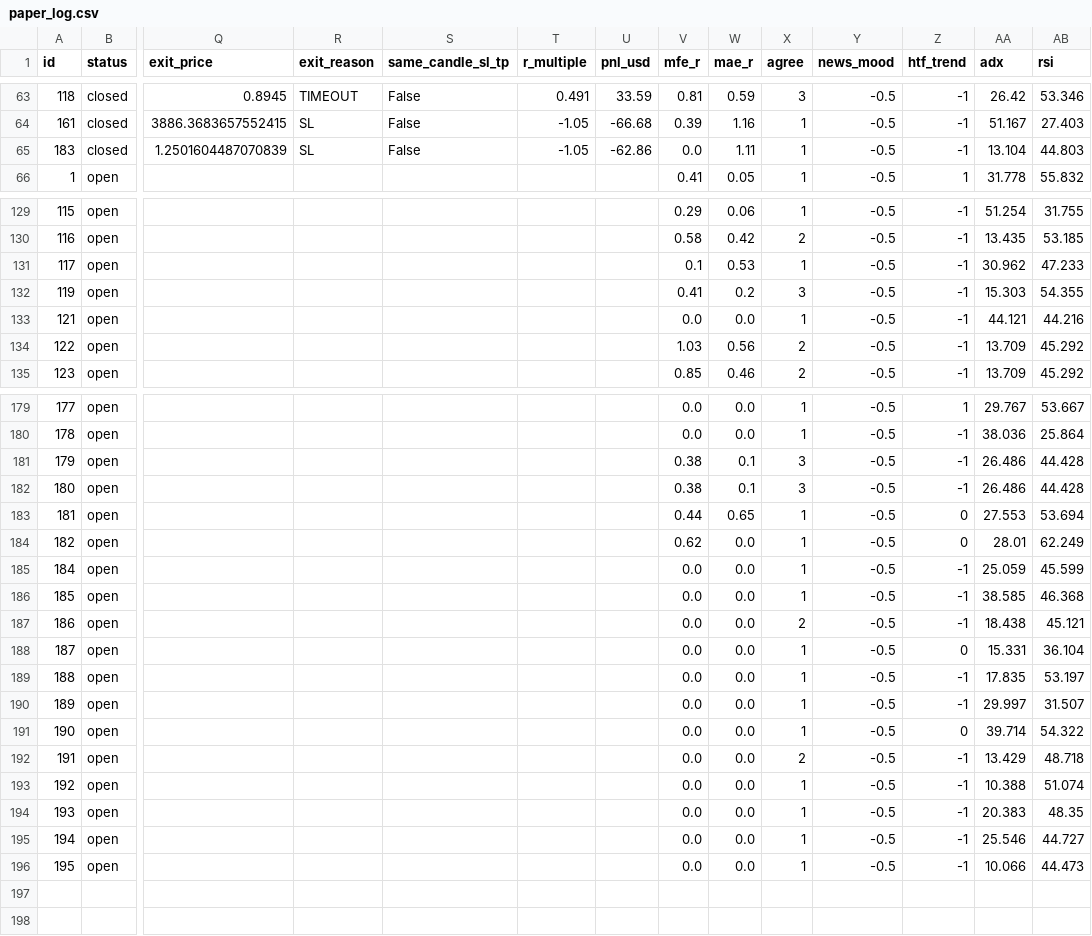
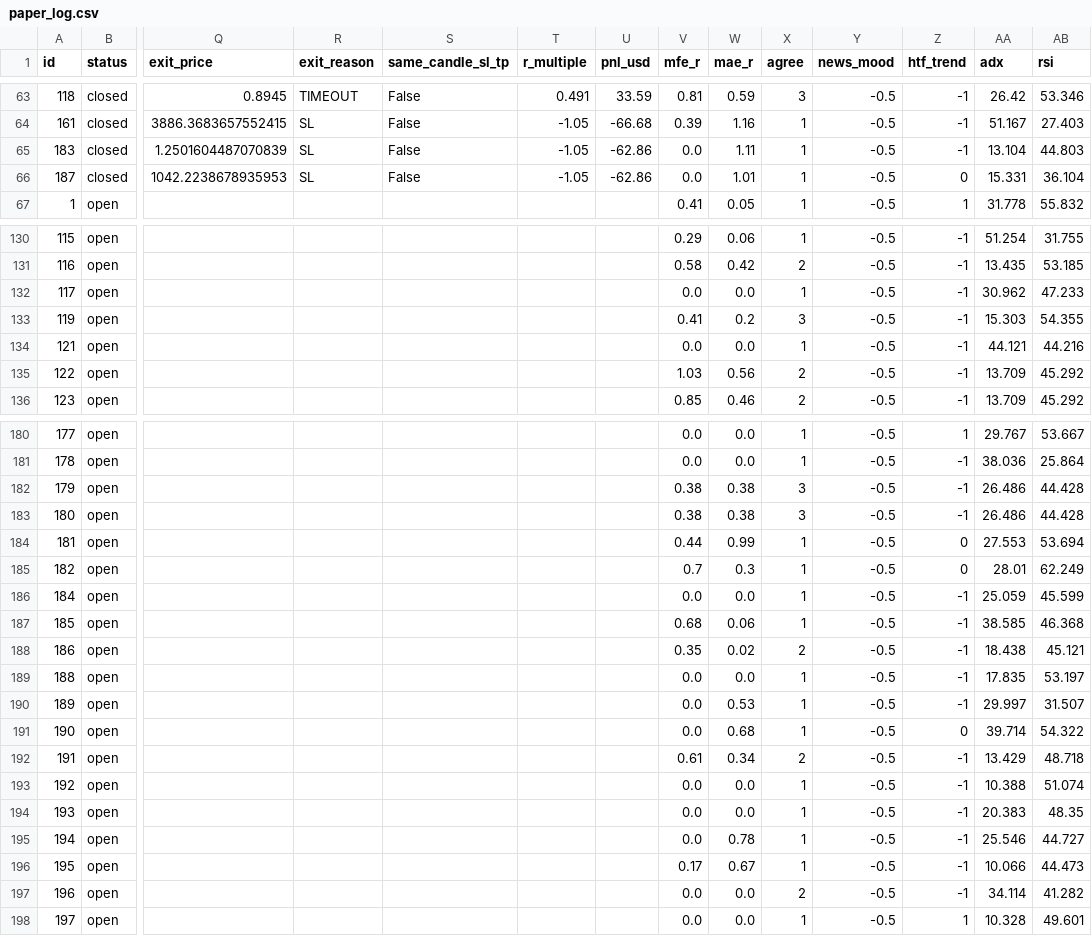
Before and after one commit to zeesshhhh/Ja, a CSV file: docs/paper_log.csv, drawn as a sheet; only a part is shown, gaps mark what is left out; removed rows and columns are numbered as before the commit, all else as after; rows hold the shown columns only; the diff covers the shown part only; the diff names each change by its address in the sheet, - before the commit and + after, or states it on an @@ line.

```diff
--- a/docs/paper_log.csv
+++ b/docs/paper_log.csv
+row 66: 187 | closed | 1042.2238678935953 | SL | False | -1.05 | -62.86 | 0.0 | 1.01 | 1 | -0.5 | 0 | 15.331 | 36.104
-V132 (mfe_r): 0.1
+V132 (mfe_r): 0.0
-W132 (mae_r): 0.53
+W132 (mae_r): 0.0
-W182:W183 (mae_r): 0.1
+W182:W183 (mae_r): 0.38
-W184 (mae_r): 0.65
+W184 (mae_r): 0.99
-V185 (mfe_r): 0.62
+V185 (mfe_r): 0.7
-W185 (mae_r): 0.0
+W185 (mae_r): 0.3
-V187 (mfe_r): 0.0
+V187 (mfe_r): 0.68
-W187 (mae_r): 0.0
+W187 (mae_r): 0.06
-V188 (mfe_r): 0.0
+V188 (mfe_r): 0.35
-W188 (mae_r): 0.0
+W188 (mae_r): 0.02
-row 188: 187 | open |  |  |  |  |  | 0.0 | 0.0 | 1 | -0.5 | 0 | 15.331 | 36.104
-W190 (mae_r): 0.0
+W190 (mae_r): 0.53
-W191 (mae_r): 0.0
+W191 (mae_r): 0.68
-V192 (mfe_r): 0.0
+V192 (mfe_r): 0.61
-W192 (mae_r): 0.0
+W192 (mae_r): 0.34
-W195 (mae_r): 0.0
+W195 (mae_r): 0.78
-V196 (mfe_r): 0.0
+V196 (mfe_r): 0.17
-W196 (mae_r): 0.0
+W196 (mae_r): 0.67
+row 197: 196 | open |  |  |  |  |  | 0.0 | 0.0 | 2 | -0.5 | -1 | 34.114 | 41.282
+row 198: 197 | open |  |  |  |  |  | 0.0 | 0.0 | 1 | -0.5 | 1 | 10.328 | 49.601
```
Also changed, not shown: 4 edited cells elsewhere in this file, 2 other files.
